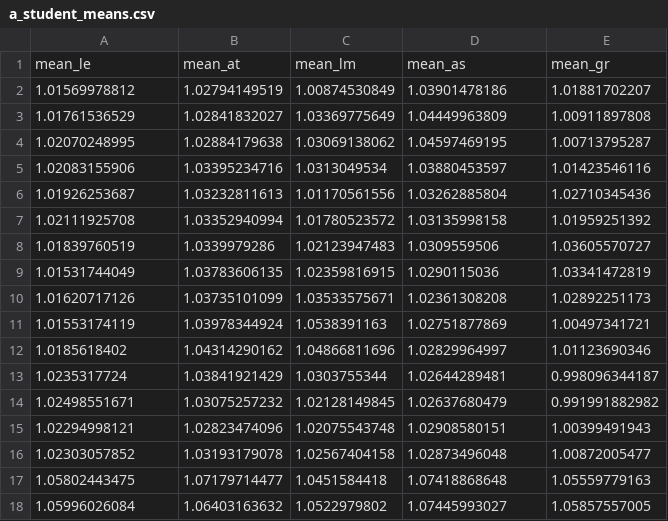
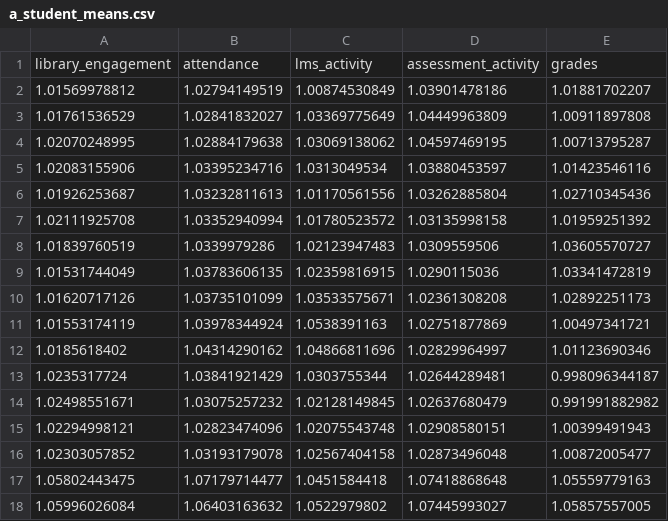
Before and after one commit to provpup/safeviz, a CSV file: a_student_means.csv, drawn as a sheet.

```diff
--- a/a_student_means.csv
+++ b/a_student_means.csv
@@ -1,2 +1,2 @@
-mean_le,mean_at,mean_lm,mean_as,mean_gr
+library_engagement,attendance,lms_activity,assessment_activity,grades
 1.01569978812,1.02794149519,1.00874530849,1.03901478186,1.01881702207
```
Also changed, not shown: b_student_means.csv, c_student_means.csv, 15 other files.
